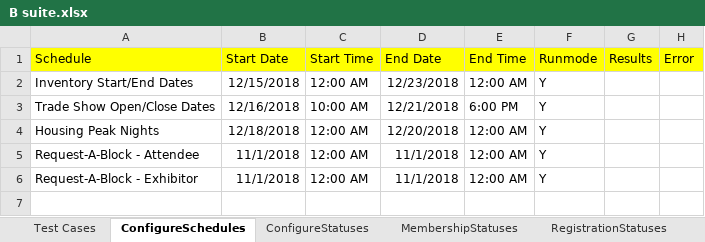
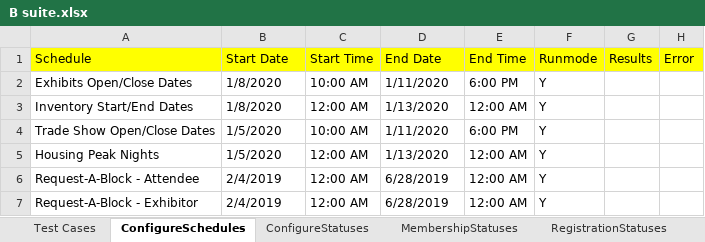
Before and after one commit to ExperientAutomation/ShowBuild, an Excel workbook: src/showbuild/xls/B suite.xlsx, sheet ConfigureSchedules, drawn as a sheet; values as stored, in another font and other column widths than the file's, no borders; addresses are those after the commit; the diff names each change by its address in the sheet, - before the commit and + after, or states it on an @@ line.

Commit message:
Date updated

```diff
--- a/src/showbuild/xls/B suite.xlsx (sheet ConfigureSchedules)
+++ b/src/showbuild/xls/B suite.xlsx (sheet ConfigureSchedules)
+row 2: Exhibits Open/Close Dates | 1/8/2020 | 10:00 AM | 1/11/2020 | 6:00 PM | Y
-B3 (Start Date): 12/15/2018
+B3 (Start Date): 1/8/2020
-D3 (End Date): 12/23/2018
+D3 (End Date): 1/13/2020
-B4 (Start Date): 12/16/2018
+B4 (Start Date): 1/5/2020
-D4 (End Date): 12/21/2018
+D4 (End Date): 1/11/2020
-B5 (Start Date): 12/18/2018
+B5 (Start Date): 1/5/2020
-D5 (End Date): 12/20/2018
+D5 (End Date): 1/13/2020
-B6:B7 (Start Date): 11/1/2018
+B6:B7 (Start Date): 2/4/2019
-D6:D7 (End Date): 11/1/2018
+D6:D7 (End Date): 6/28/2019
```
Also changed, not shown: sheet ShowItemInputs, sheet ConfigureStatuses, src/showbuild/xls/C suite.xlsx, 37 other files.
